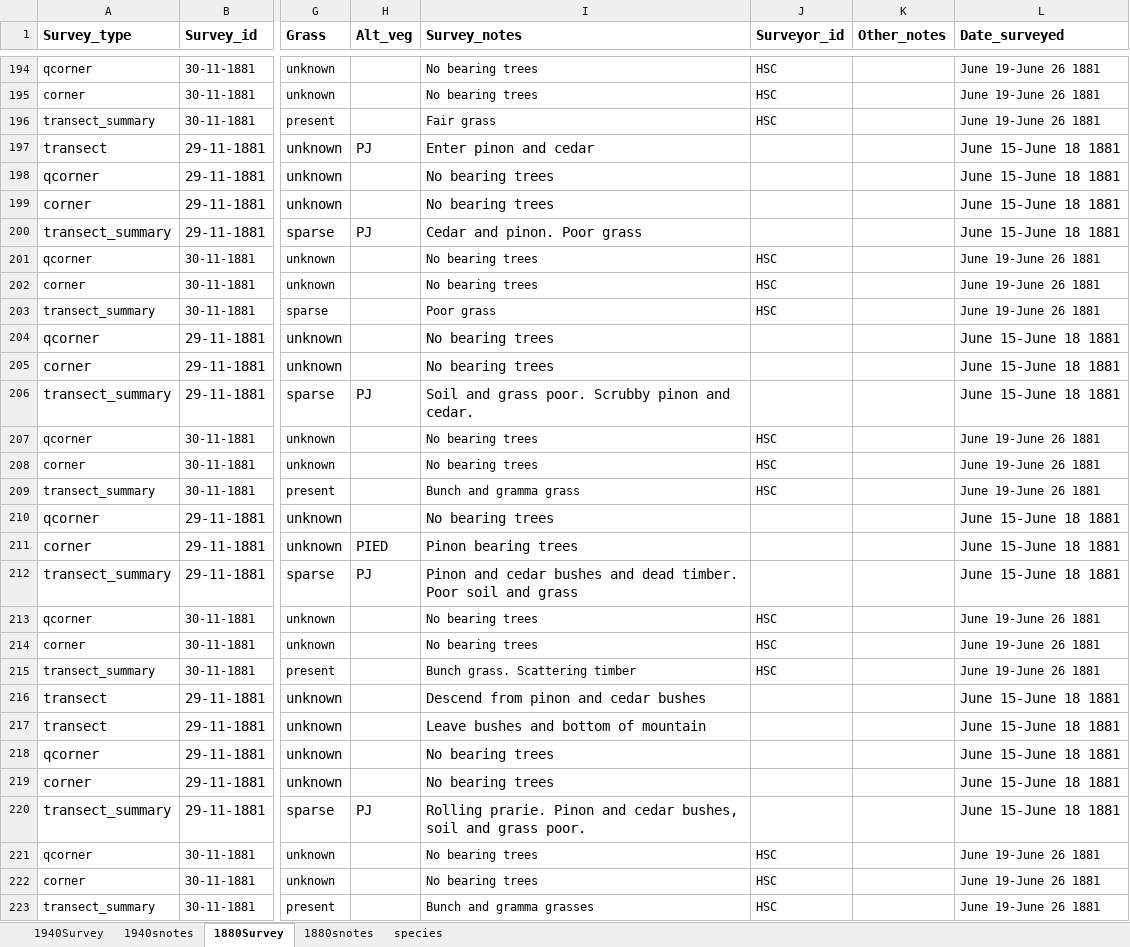
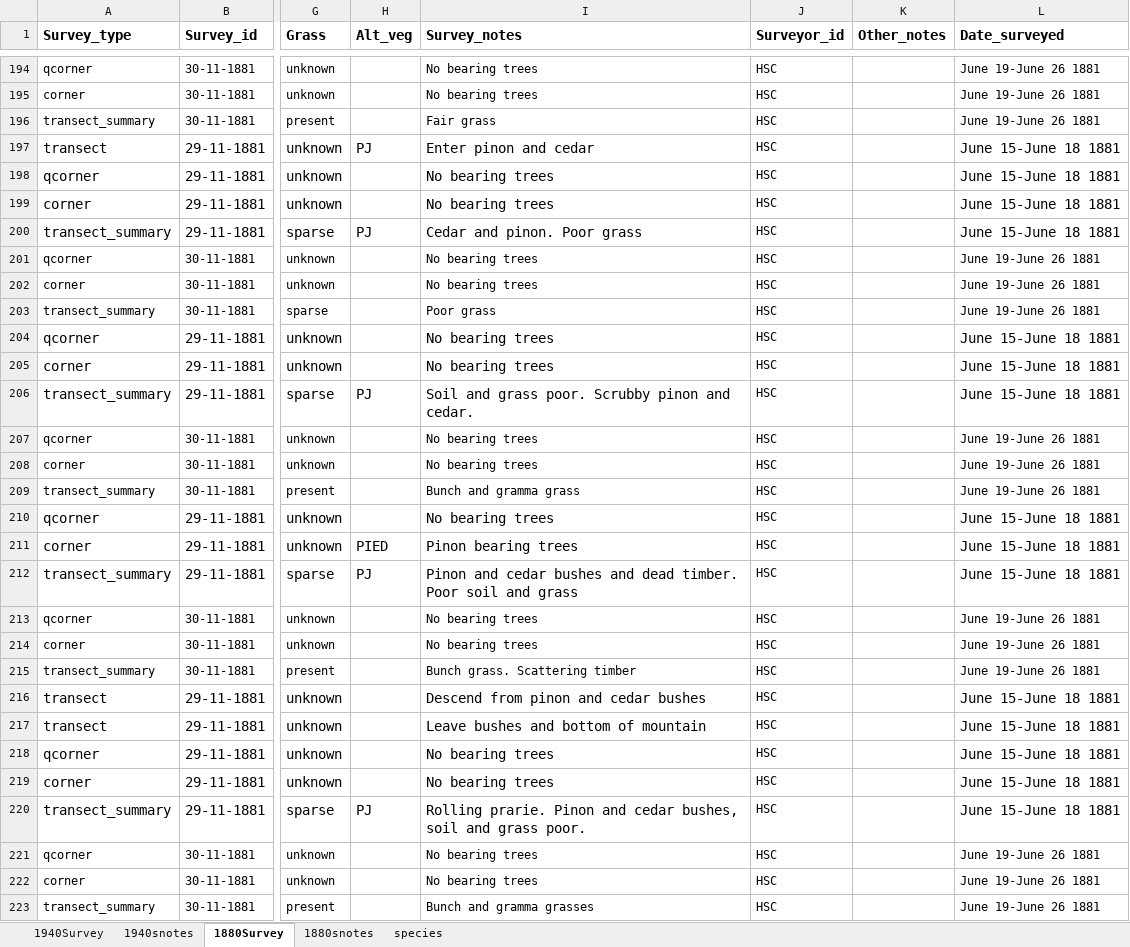
Before and after one commit to stevensjt/Sage_GLO, an Excel workbook: data/T30R11_data.xlsx, sheet 1880Survey, drawn as a sheet; only a part is shown, gaps mark what is left out; values as stored, in another font and other column widths than the file's, no borders; the diff covers the shown part only; the diff names each change by its address in the sheet, - before the commit and + after, or states it on an @@ line.

```diff
--- a/data/T30R11_data.xlsx (sheet 1880Survey)
+++ b/data/T30R11_data.xlsx (sheet 1880Survey)
-J197:J200 (Surveyor_id): (empty)
+J197:J200 (Surveyor_id): HSC
-J204:J206 (Surveyor_id): (empty)
+J204:J206 (Surveyor_id): HSC
-J210:J212 (Surveyor_id): (empty)
+J210:J212 (Surveyor_id): HSC
-J216:J220 (Surveyor_id): (empty)
+J216:J220 (Surveyor_id): HSC
```
Also changed, not shown: 6 edited cells elsewhere in this sheet, sheet 1940Survey, data/T29R11_data.xlsx, data/T31R11_data.xlsx, 1 other file.
